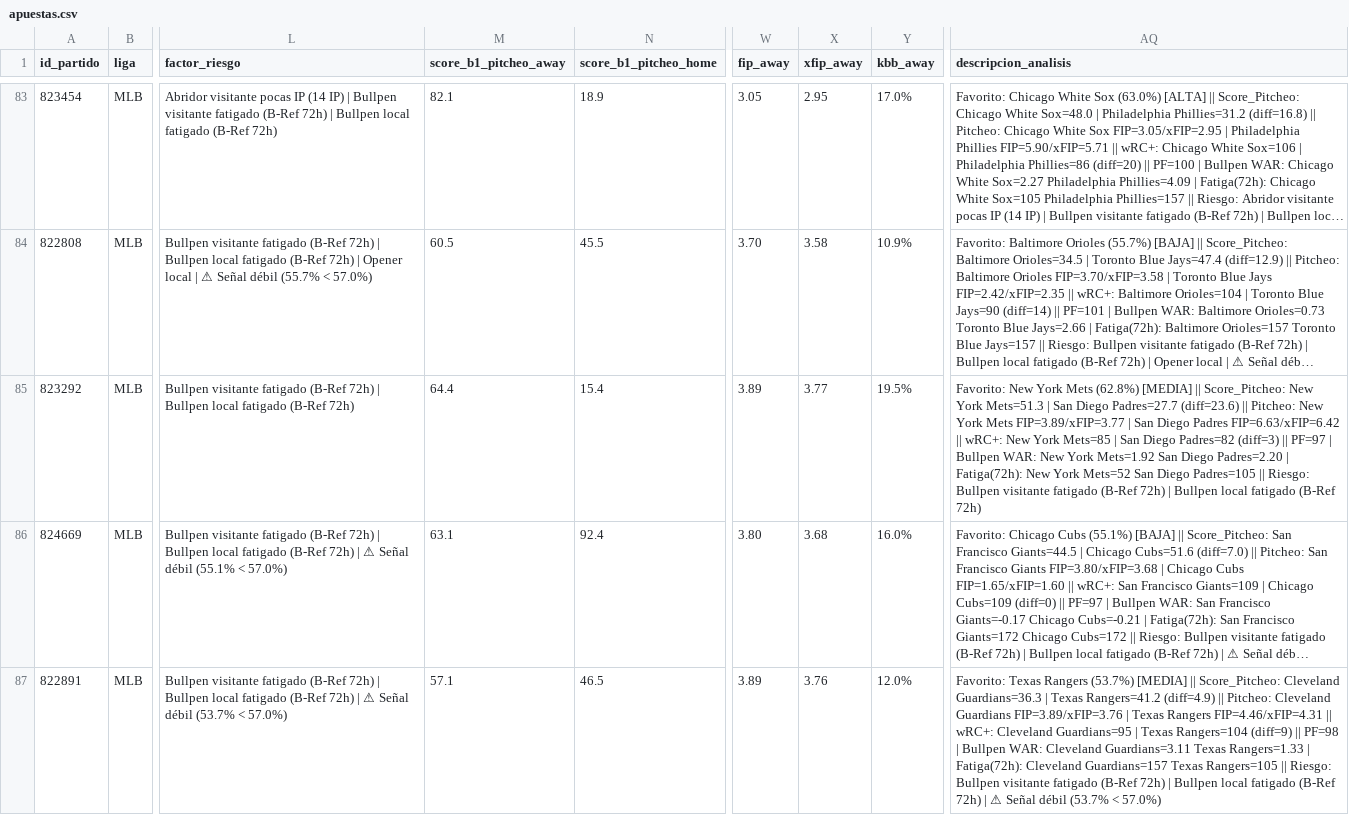
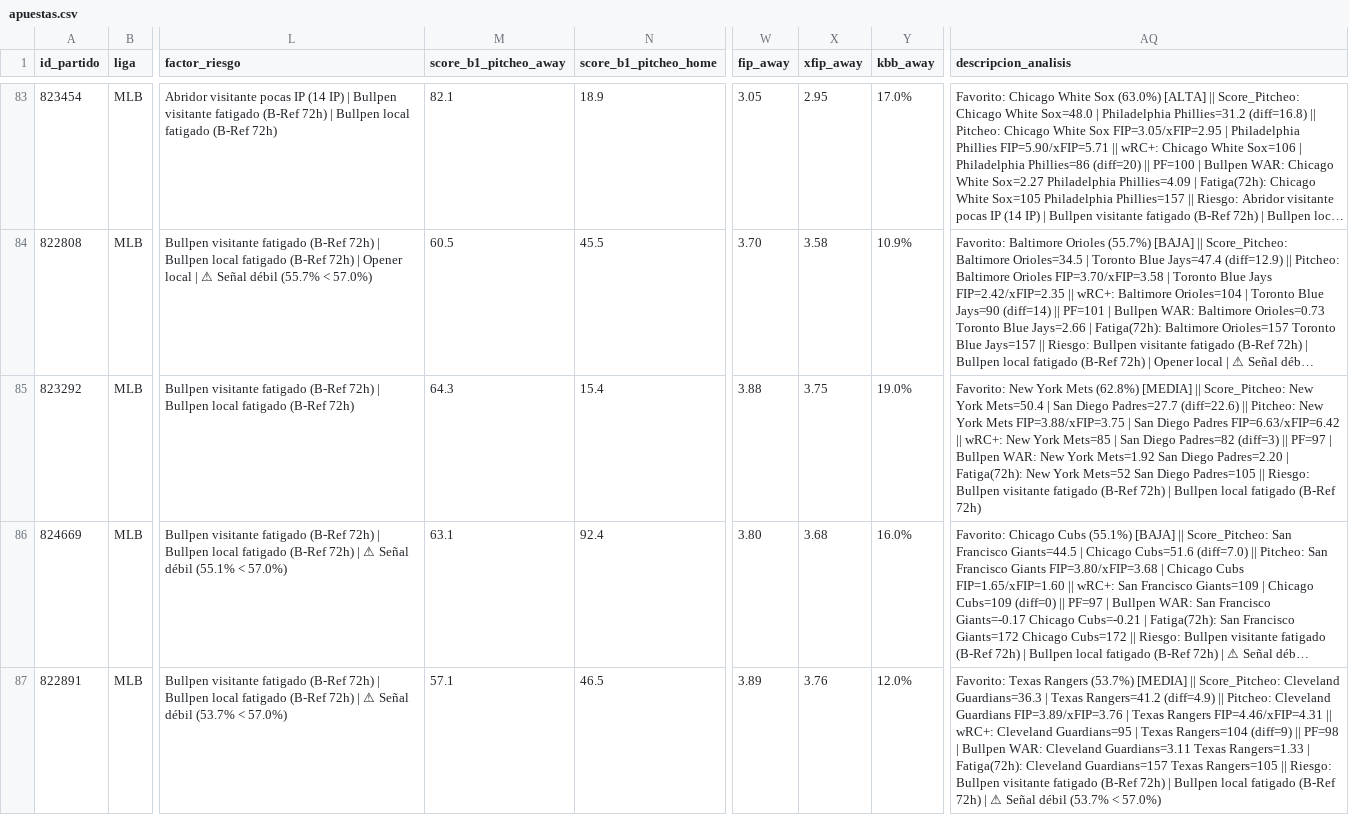
Before and after one commit to 05aptrading-jpg/ApuestasMLB, a CSV file: apuestas.csv, drawn as a sheet; only a part is shown, gaps mark what is left out; long unchanged cells end in …; the diff names each change by its address in the sheet, - before the commit and + after, or states it on an @@ line.

Commit message:
Actualizar apuestas.csv

```diff
--- a/apuestas.csv
+++ b/apuestas.csv
-M85 (score_b1_pitcheo_away): 64.4
+M85 (score_b1_pitcheo_away): 64.3
-W85 (fip_away): 3.89
+W85 (fip_away): 3.88
-X85 (xfip_away): 3.77
+X85 (xfip_away): 3.75
-Y85 (kbb_away): 19.5%
+Y85 (kbb_away): 19.0%
-AQ85 (descripcion_analisis): …New York Mets=51.3 | San Diego Padres=27.7 (diff=23.6) || Pitcheo: New York Mets FIP=3.89/xFIP=3.77 | San…
+AQ85 (descripcion_analisis): …New York Mets=50.4 | San Diego Padres=27.7 (diff=22.6) || Pitcheo: New York Mets FIP=3.88/xFIP=3.75 | San…
```
